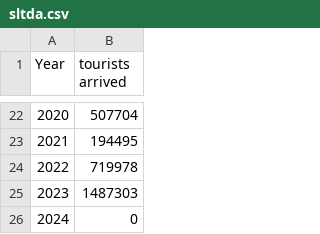
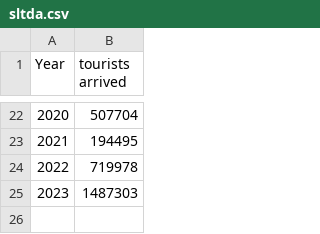
Before and after one commit to IchChefDuNixx/SriLankaEconomy, a CSV file: data/tourism/sltda.csv, drawn as a sheet; only a part is shown, gaps mark what is left out.

```diff
--- a/data/tourism/sltda.csv
+++ b/data/tourism/sltda.csv
@@ -25,2 +25 @@ Year,"tourists arrived"
 2023,1487303
-2024,0
```
Also changed, not shown: 3 other files.
